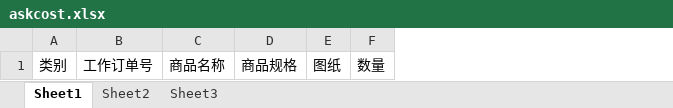
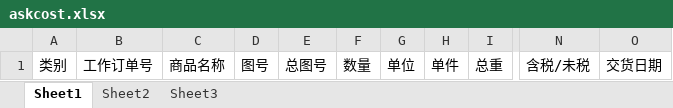
Before and after one commit to chen104/fy_manager, an Excel workbook: src/main/resources/templet/download/commision/askcost.xlsx, sheet Sheet1, drawn as a sheet; only a part is shown, gaps mark what is left out; values as stored, in another font and other column widths than the file's, no borders; removed rows and columns are numbered as before the commit, all else as after; the diff names each change by its address in the sheet, - before the commit and + after, or states it on an @@ line.

```diff
--- a/src/main/resources/templet/download/commision/askcost.xlsx (sheet Sheet1)
+++ b/src/main/resources/templet/download/commision/askcost.xlsx (sheet Sheet1)
-column D, row 1: 商品规格
-column E, row 1: 图纸
+column D, row 1: 图号
+column E, row 1: 总图号
+column G, row 1: 单位
+column H, row 1: 单件
+column I, row 1: 总重
+column N, row 1: 含税/未税
+column O, row 1: 交货日期
```
Also changed, not shown: src/main/webapp/download/excel/报目表2018-09-13/订单2018-09-13.xlsx, 58 other files.
